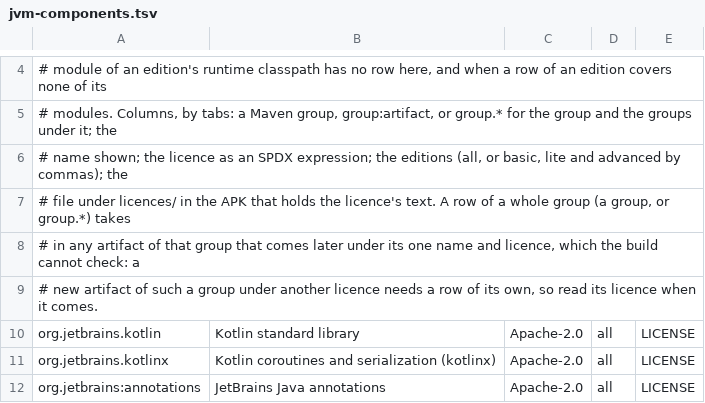
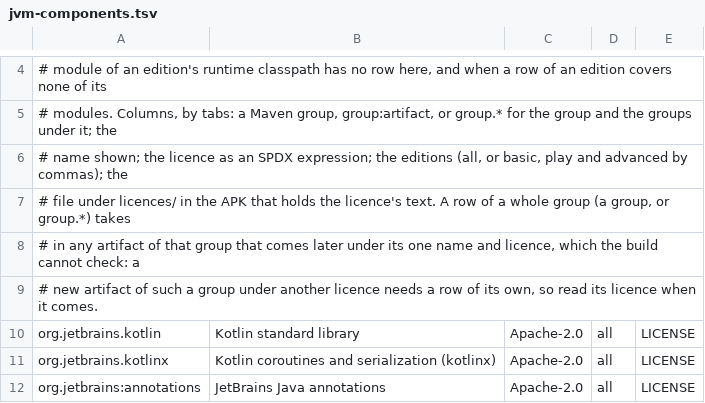
Before and after one commit to visadahyu/datapavan, a TSV file: licences/jvm-components.tsv, drawn as a sheet; only a part is shown, gaps mark what is left out.

```diff
--- a/licences/jvm-components.tsv
+++ b/licences/jvm-components.tsv
@@ -5,3 +5,3 @@
 # modules. Columns, by tabs: a Maven group, group:artifact, or group.* for the group and the groups under it; the
-# name shown; the licence as an SPDX expression; the editions (all, or basic, lite and advanced by commas); the
+# name shown; the licence as an SPDX expression; the editions (all, or basic, play and advanced by commas); the
 # file under licences/ in the APK that holds the licence's text. A row of a whole group (a group, or group.*) takes
```
Also changed, not shown: 5 other files.
